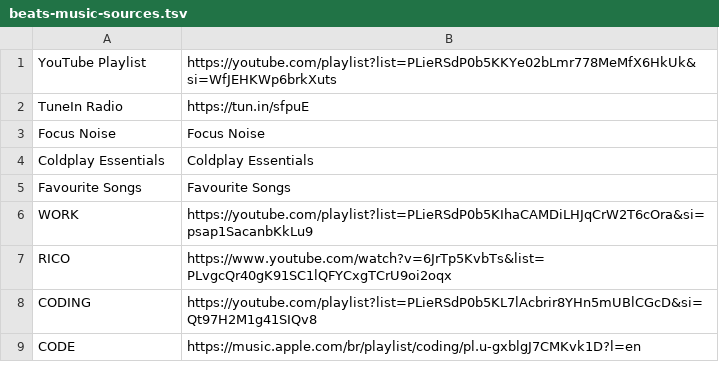
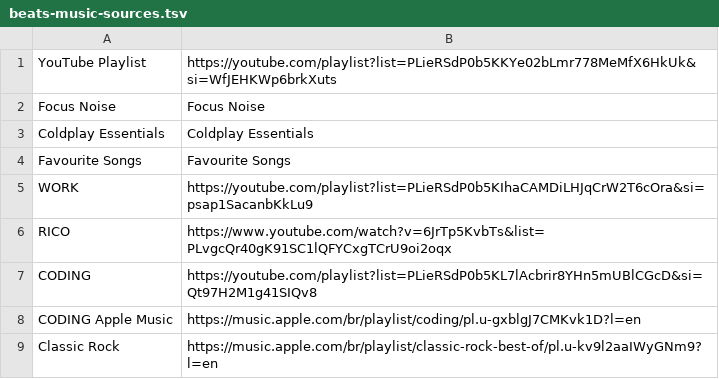
Before and after one commit to AUTOGIO/BEATS, a TSV file: config/beats-music-sources.tsv, drawn as a sheet.

Commit message:
WIP checkpoint 2026-08-24: stop scripts, config updates

```diff
--- a/config/beats-music-sources.tsv
+++ b/config/beats-music-sources.tsv
@@ -1,3 +1,2 @@
 YouTube Playlist	https://youtube.com/playlist?list=PLieRSdP0b5KKYe02bLmr778MeMfX6HkUk&si=WfJEHKWp6brkXuts
-TuneIn Radio	https://tun.in/sfpuE
 Focus Noise	Focus Noise
@@ -8,2 +7,3 @@ RICO	https://www.youtube.com/watch?v=6JrTp5KvbTs&list=PLvgcQr40gK91SC1lQFYCxgTCr
 CODING	https://youtube.com/playlist?list=PLieRSdP0b5KL7lAcbrir8YHn5mUBlCGcD&si=Qt97H2M1g41SIQv8
-CODE	https://music.apple.com/br/playlist/coding/pl.u-gxblgJ7CMKvk1D?l=en
+CODING Apple Music	https://music.apple.com/br/playlist/coding/pl.u-gxblgJ7CMKvk1D?l=en
+Classic Rock	https://music.apple.com/br/playlist/classic-rock-best-of/pl.u-kv9l2aaIWyGNm9?l=en
```
Also changed, not shown: 7 other files.
